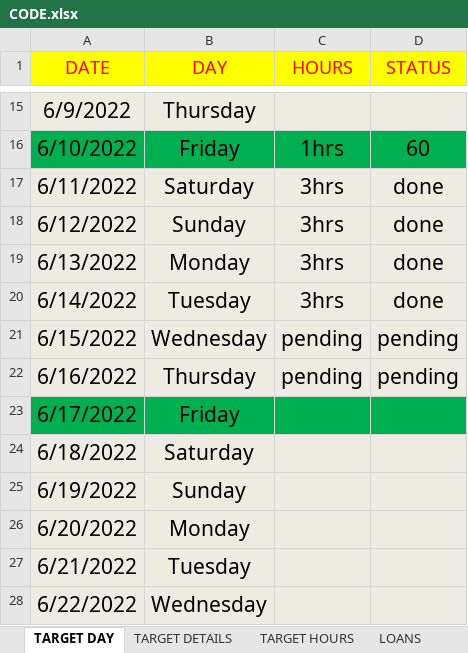
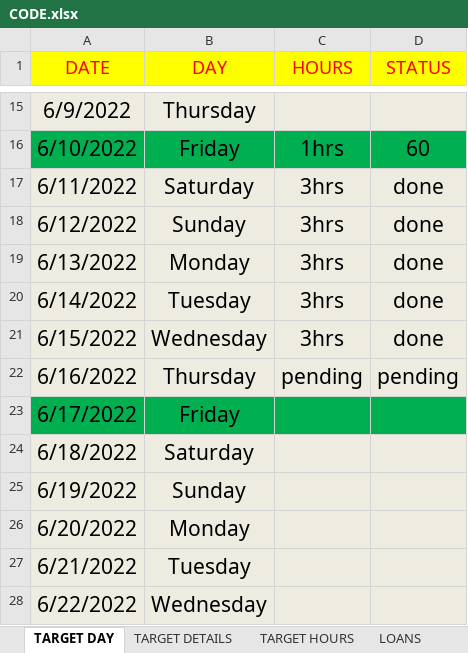
Before and after one commit to mustafa-mahmud/Arif_Code_Xls, an Excel workbook: CODE.xlsx, sheet TARGET DAY, drawn as a sheet; only a part is shown, gaps mark what is left out; values as stored, in another font and other column widths than the file's, no borders; the diff names each change by its address in the sheet, - before the commit and + after, or states it on an @@ line.

```diff
--- a/CODE.xlsx (sheet TARGET DAY)
+++ b/CODE.xlsx (sheet TARGET DAY)
-C21 (HOURS): pending
+C21 (HOURS): 3hrs
-D21 (STATUS): pending
+D21 (STATUS): done
```
Also changed, not shown: sheet TARGET HOURS.
